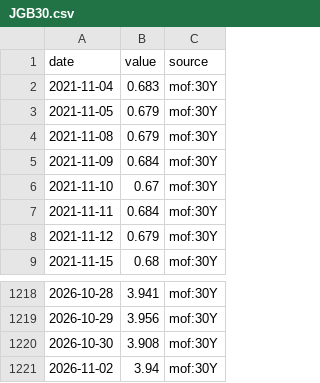
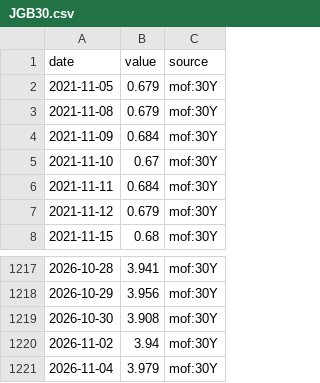
Before and after one commit to MJIH-market/macro-dashboard, a CSV file: data/JGB30.csv, drawn as a sheet; only a part is shown, gaps mark what is left out.

```diff
--- a/data/JGB30.csv
+++ b/data/JGB30.csv
@@ -1,3 +1,2 @@
 date,value,source
-2021-11-04,0.683,mof:30Y
 2021-11-05,0.679,mof:30Y
@@ -1221 +1220,2 @@ date,value,source
 2026-11-02,3.94,mof:30Y
+2026-11-04,3.979,mof:30Y
```
Also changed, not shown: data/DXY.csv, data/GOLD.csv, 9 other files.
